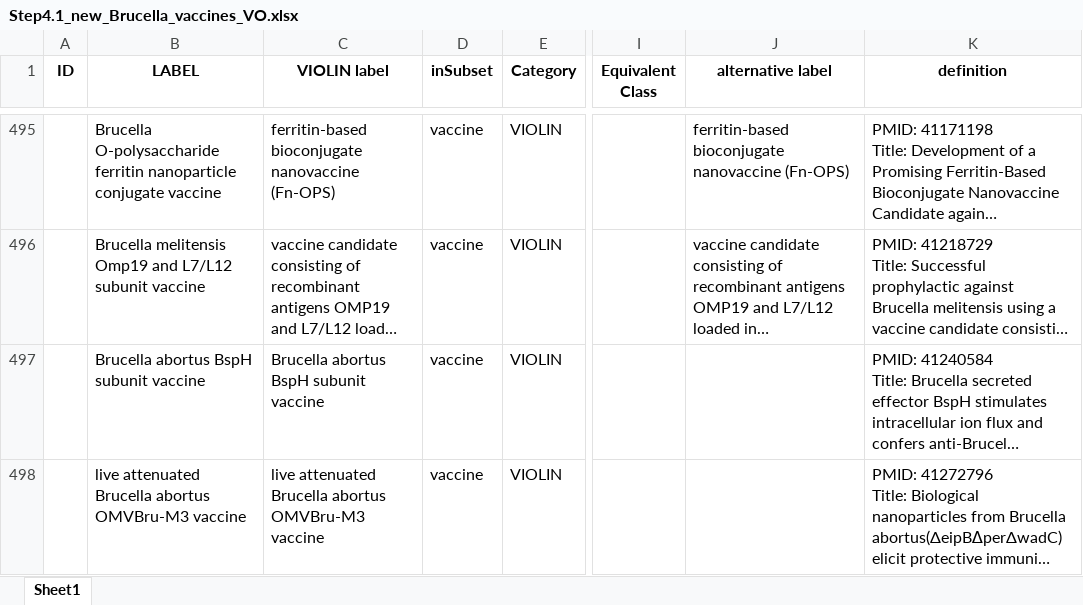
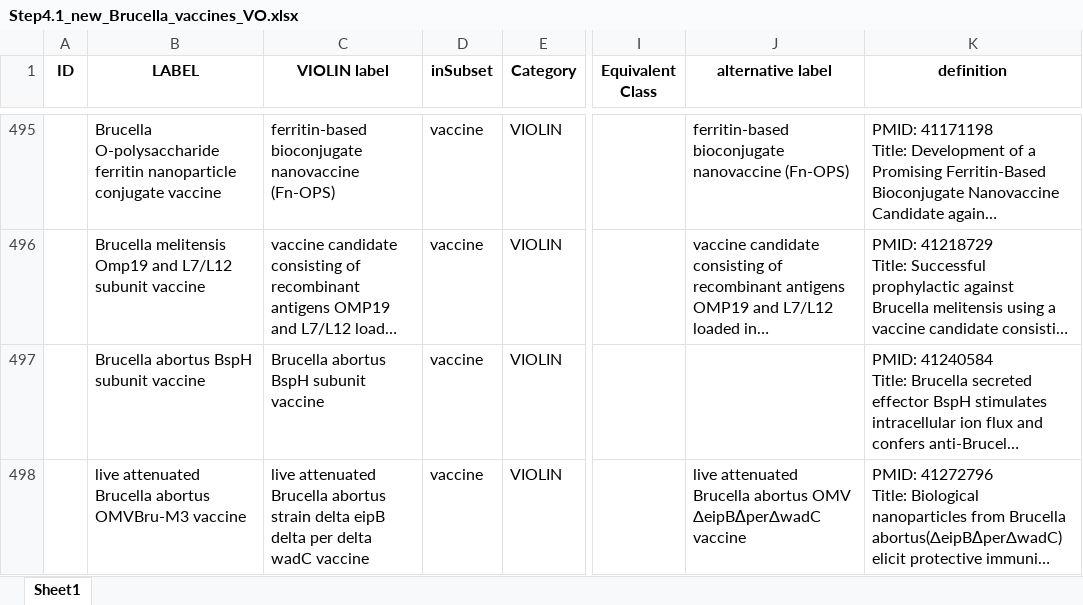
Before and after one commit to Hegroup-Bioinformatics/VaxAgent, an Excel workbook: outputs_Brucella/Step4.1_new_Brucella_vaccines_VO.xlsx, sheet Sheet1, drawn as a sheet; only a part is shown, gaps mark what is left out; long unchanged cells end in …; values as stored, in another font and other column widths than the file's, no borders; the diff covers the shown part only; the diff names each change by its address in the sheet, - before the commit and + after, or states it on an @@ line.

```diff
--- a/outputs_Brucella/Step4.1_new_Brucella_vaccines_VO.xlsx (sheet Sheet1)
+++ b/outputs_Brucella/Step4.1_new_Brucella_vaccines_VO.xlsx (sheet Sheet1)
-C498 (VIOLIN label): …Brucella abortus OMVBru-M3 vaccine
+C498 (VIOLIN label): …Brucella abortus strain delta eipB delta per delta wadC vaccine
-J498 (alternative label): (empty)
+J498 (alternative label): live attenuated Brucella abortus OMV ΔeipB∆perΔwadC vaccine
```
Also changed, not shown: 1 removed row elsewhere in this sheet, outputs_Brucella/Step3.2_new_Brucella_vaccines_reviewed.xlsx.
